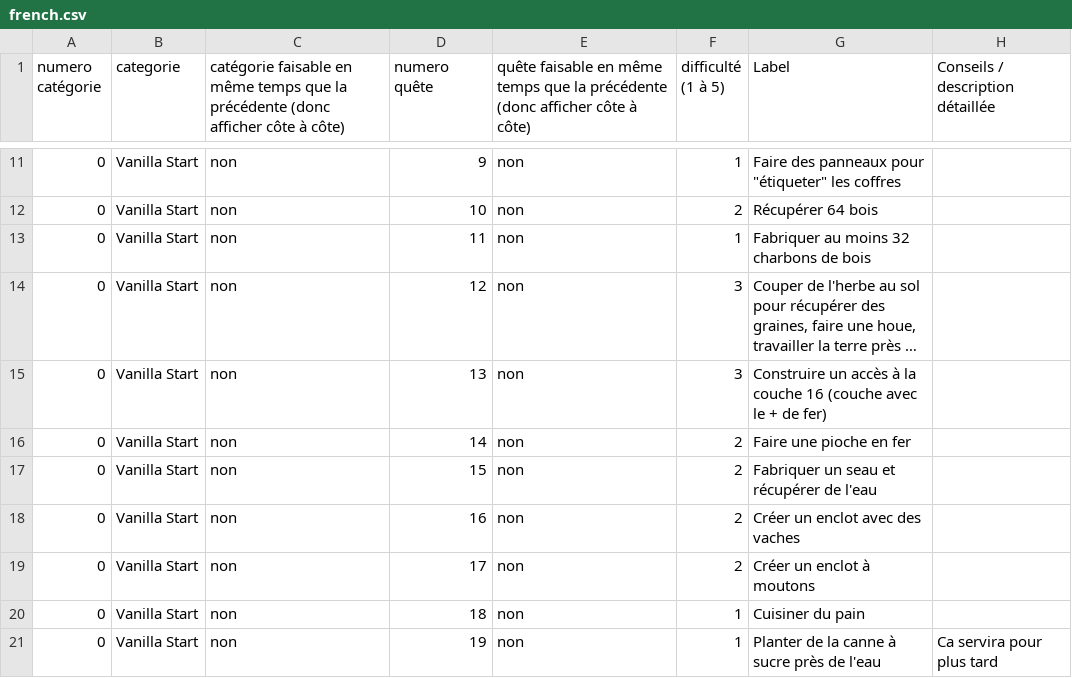
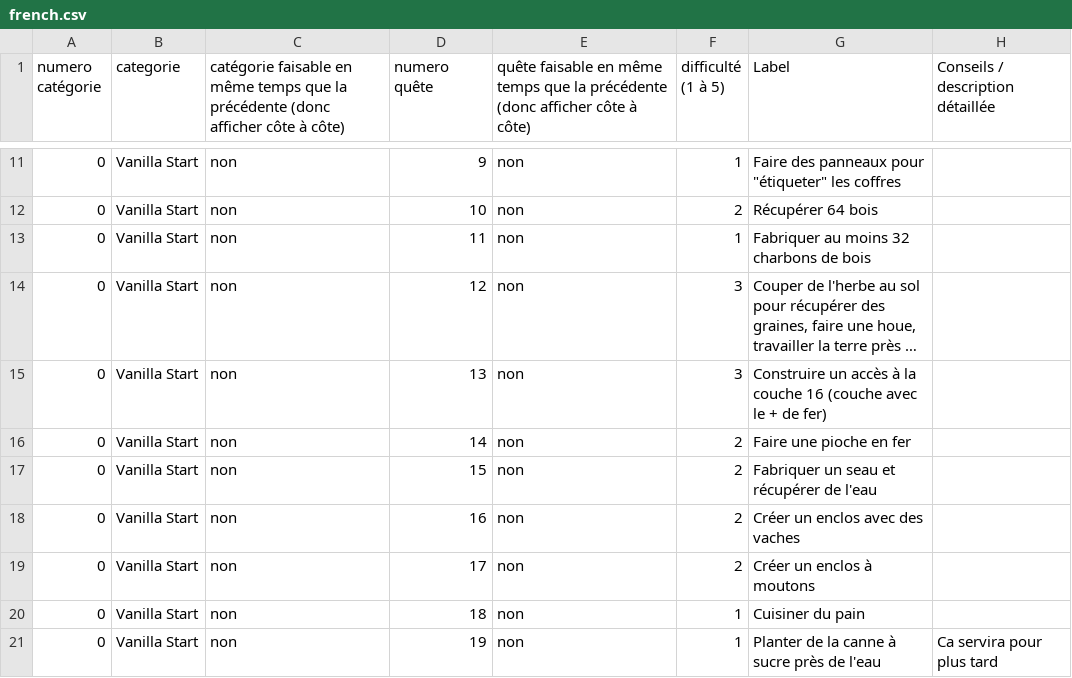
Before and after one commit to HowTommy/modded-minecraft-questsite, a CSV file: website/french.csv, drawn as a sheet; only a part is shown, gaps mark what is left out; long unchanged cells end in ….

```diff
--- a/website/french.csv
+++ b/website/french.csv
@@ -17,4 +17,4 @@ numero catégorie,categorie,catégorie faisable en même temps que la précéden
 0,Vanilla Start,non,15,non,2,Fabriquer un seau et récupérer de l'eau,
-0,Vanilla Start,non,16,non,2,Créer un enclot avec des vaches,
-0,Vanilla Start,non,17,non,2,Créer un enclot à moutons,
+0,Vanilla Start,non,16,non,2,Créer un enclos avec des vaches,
+0,Vanilla Start,non,17,non,2,Créer un enclos à moutons,
 0,Vanilla Start,non,18,non,1,Cuisiner du pain,
```
Also changed, not shown: website/src/assets/data/french.csv, 6 other files.
